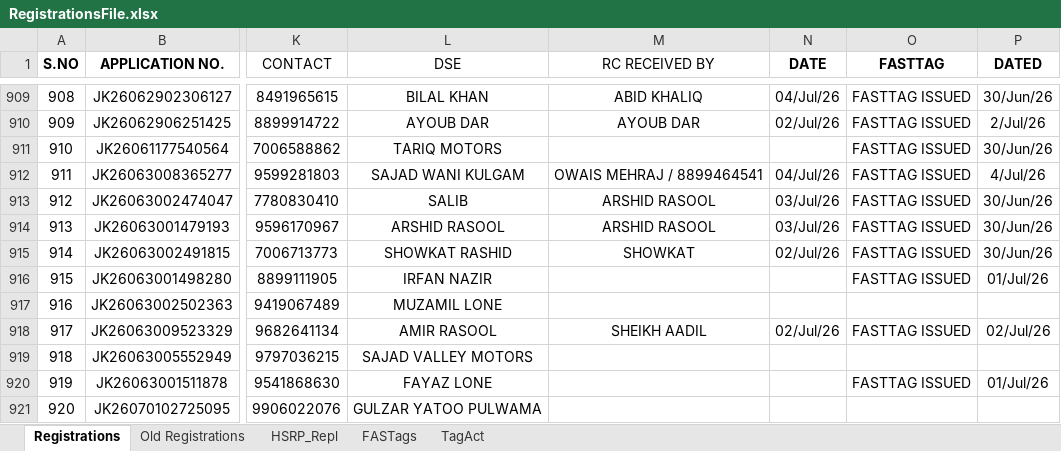
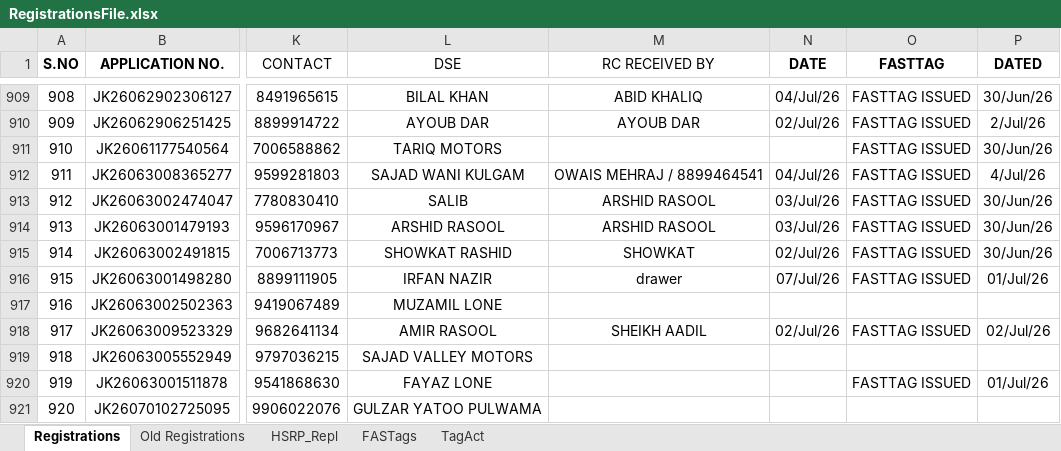
Before and after one commit to adilahmadsofi-ck/Documents, an Excel workbook: RegistrationsFile.xlsx, sheet Registrations, drawn as a sheet; only a part is shown, gaps mark what is left out; values as stored, in another font and other column widths than the file's, no borders; conditional formats and table styles not drawn; the diff names each change by its address in the sheet, - before the commit and + after, or states it on an @@ line.

Commit message:
Update RegistrationsFile.xlsx

```diff
--- a/RegistrationsFile.xlsx (sheet Registrations)
+++ b/RegistrationsFile.xlsx (sheet Registrations)
-M916 (RC RECEIVED BY): (empty)
+M916 (RC RECEIVED BY): drawer
-N916 (DATE): (empty)
+N916 (DATE): 07/Jul/26
```
